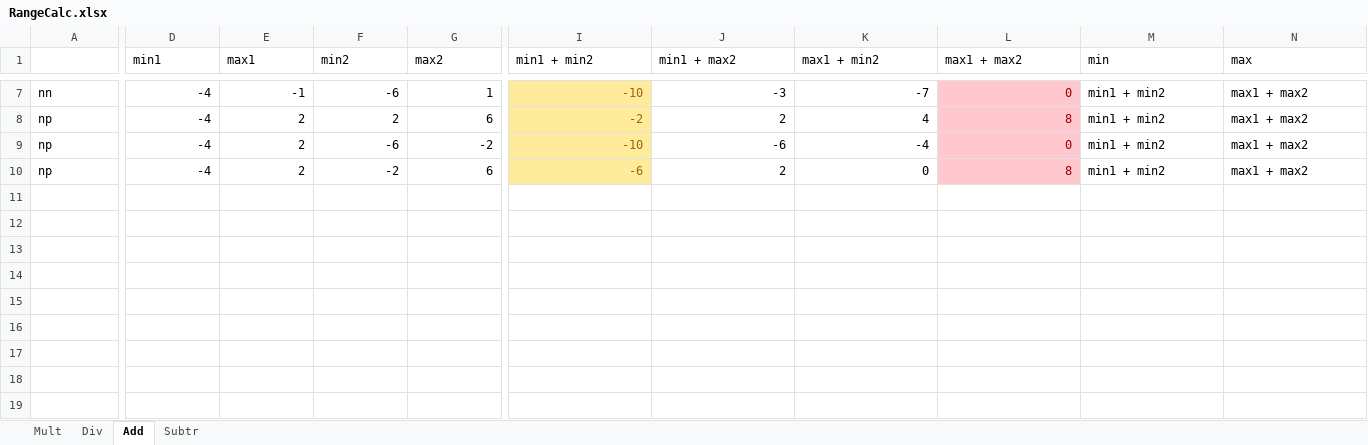
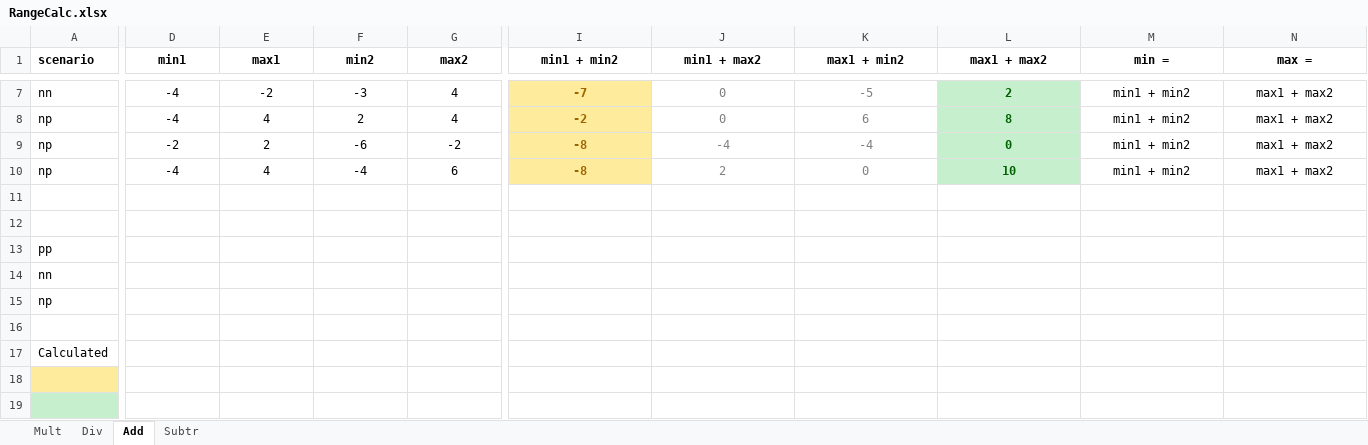
Before and after one commit to halcwb/GenSolver, an Excel workbook: docs/misc/RangeCalc.xlsx, sheet Add, drawn as a sheet; only a part is shown, gaps mark what is left out; values as stored, in another font and other column widths than the file's, no borders; conditional formats not drawn; rows hold the shown columns only; the diff covers the shown part only; the diff names each change by its address in the sheet, - before the commit and + after, or states it on an @@ line.

```diff
--- a/docs/misc/RangeCalc.xlsx (sheet Add)
+++ b/docs/misc/RangeCalc.xlsx (sheet Add)
-A1: (empty)
+A1: scenario
@@ D1:G1 bold: off → on, alignment: left → center @@
@@ I1:N1 alignment: left → center, bold: off → on @@
-M1: min
+M1: min =
-N1: max
+N1: max =
-D7:G10 alignment: right
+D7:G10 alignment: center
-E7 (max1): -1
+E7 (max1): -2
-F7 (min2): -6
+F7 (min2): -3
-G7 (max2): 1
+G7 (max2): 4
-I7:L10 alignment: right
+I7:L10 alignment: center
-I7:I10 bold: off
+I7:I10 bold: on
-I7 (min1 + min2): -10
+I7 (min1 + min2): -7
-J7:K10 text colour: black
+J7:K10 text colour: #7F7F7F
-J7 (min1 + max2): -3
+J7 (min1 + max2): 0
-K7 (max1 + min2): -7
+K7 (max1 + min2): -5
@@ L7:L10 bold: off → on, fill: #FFC7CE → #C6EFCE, text colour: #9C0006 → #006100 @@
-L7 (max1 + max2): 0
+L7 (max1 + max2): 2
-M7:N10 alignment: left
+M7:N10 alignment: center
-E8 (max1): 2
+E8 (max1): 4
-G8 (max2): 6
+G8 (max2): 4
-J8 (min1 + max2): 2
+J8 (min1 + max2): 0
-K8 (max1 + min2): 4
+K8 (max1 + min2): 6
-D9 (min1): -4
+D9 (min1): -2
-I9 (min1 + min2): -10
+I9 (min1 + min2): -8
-J9 (min1 + max2): -6
+J9 (min1 + max2): -4
-E10 (max1): 2
+E10 (max1): 4
-F10 (min2): -2
+F10 (min2): -4
-I10 (min1 + min2): -6
+I10 (min1 + min2): -8
-L10 (max1 + max2): 8
+L10 (max1 + max2): 10
+row 11: (empty)
+row 12: (empty)
+row 13: pp
+row 14: nn
+row 15: np
+row 16: (empty)
+row 17: Calculated
+row 18: (empty)
+row 19: (empty)
```
Also changed, not shown: 25 edited cells and cell formats elsewhere in this sheet, sheet Subtr, sheet Mult, sheet Div, formulas that keep their value.
